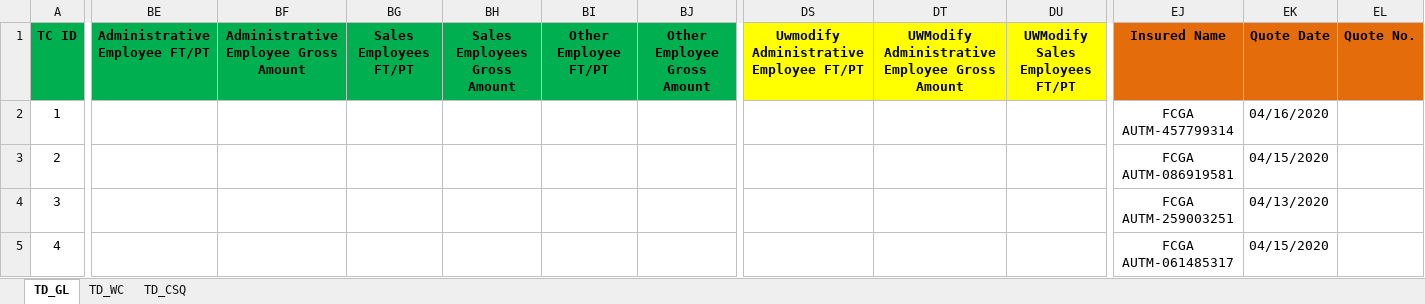
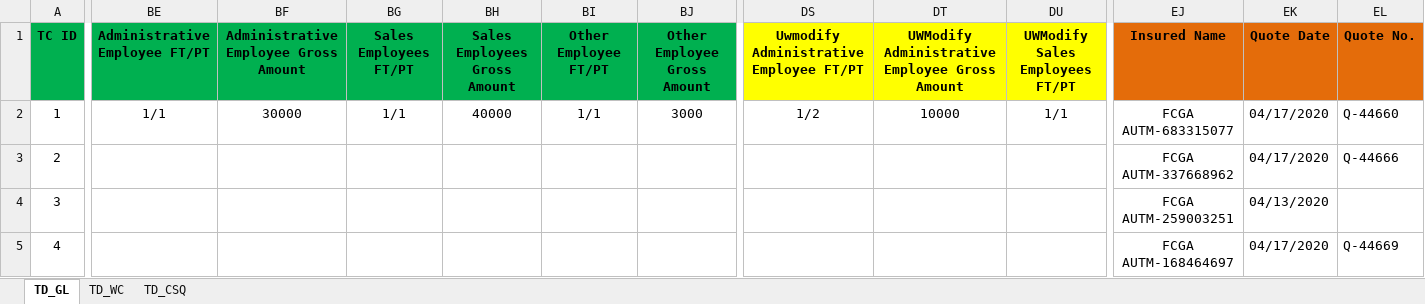
Before and after one commit to sanket-pmam/FCGA-Version2, an Excel workbook: Smoke Test Data.xlsx, sheet TD_GL, drawn as a sheet; only a part is shown, gaps mark what is left out; values as stored, in another font and other column widths than the file's, no borders; the diff covers the shown part only; the diff names each change by its address in the sheet, - before the commit and + after, or states it on an @@ line.

```diff
--- a/Smoke Test Data.xlsx (sheet TD_GL)
+++ b/Smoke Test Data.xlsx (sheet TD_GL)
-BE2 (Administrative Employee FT/PT): (empty)
+BE2 (Administrative Employee FT/PT): 1/1
-BF2: (empty)
+BF2: 30000
-BG2 (Sales Employees FT/PT): (empty)
+BG2 (Sales Employees FT/PT): 1/1
-BH2 (Sales Employees Gross Amount): (empty)
+BH2 (Sales Employees Gross Amount): 40000
-BI2 (Other Employee FT/PT): (empty)
+BI2 (Other Employee FT/PT): 1/1
-BJ2 (Other Employee Gross Amount): (empty)
+BJ2 (Other Employee Gross Amount): 3000
-DS2: (empty)
+DS2: 1/2
-DT2: (empty)
+DT2: 10000
-DU2 (UWModify Sales Employees FT/PT): (empty)
+DU2 (UWModify Sales Employees FT/PT): 1/1
-EJ2 (Insured Name): FCGA AUTM-457799314
+EJ2 (Insured Name): FCGA AUTM-683315077
-EK2 (Quote Date): 04/16/2020
+EK2 (Quote Date): 04/17/2020
-EL2 (Quote No.): (empty)
+EL2 (Quote No.): Q-44660
-EJ3 (Insured Name): FCGA AUTM-086919581
+EJ3 (Insured Name): FCGA AUTM-337668962
-EK3 (Quote Date): 04/15/2020
+EK3 (Quote Date): 04/17/2020
-EL3 (Quote No.): (empty)
+EL3 (Quote No.): Q-44666
-EJ5 (Insured Name): FCGA AUTM-061485317
+EJ5 (Insured Name): FCGA AUTM-168464697
-EK5 (Quote Date): 04/15/2020
+EK5 (Quote Date): 04/17/2020
-EL5 (Quote No.): (empty)
+EL5 (Quote No.): Q-44669
```
Also changed, not shown: 4 edited cells elsewhere in this sheet, sheet TD_WC, 8 other files.
